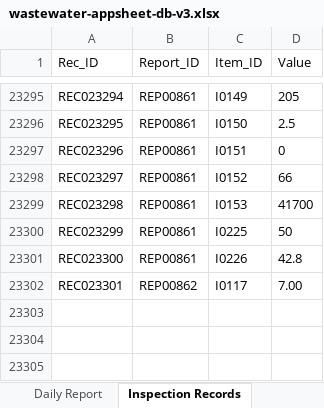
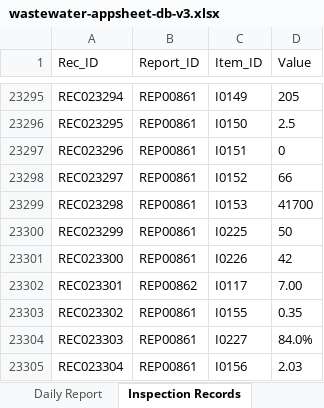
Before and after one commit to f-ebe-lgtm/kbl-wastewater-app, an Excel workbook: wastewater-appsheet-db-v3.xlsx, sheet Inspection Records, drawn as a sheet; only a part is shown, gaps mark what is left out; values as stored, in another font and other column widths than the file's, no borders; the diff names each change by its address in the sheet, - before the commit and + after, or states it on an @@ line.

Commit message:
Auto-update wastewater data via App [2026-09-15 23:55:20]

```diff
--- a/wastewater-appsheet-db-v3.xlsx (sheet Inspection Records)
+++ b/wastewater-appsheet-db-v3.xlsx (sheet Inspection Records)
-D23301 (Value): 42.8
+D23301 (Value): 42
+row 23303: REC023302 | REP00861 | I0155 | 0.35
+row 23304: REC023303 | REP00861 | I0227 | 84.0%
+row 23305: REC023304 | REP00861 | I0156 | 2.03
```
